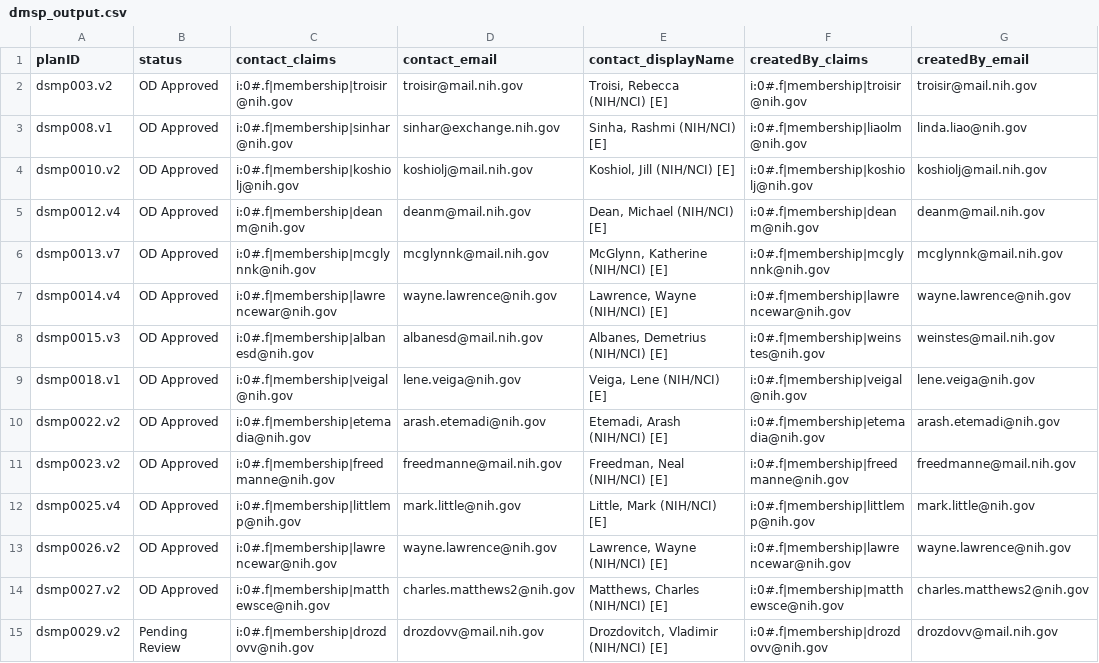
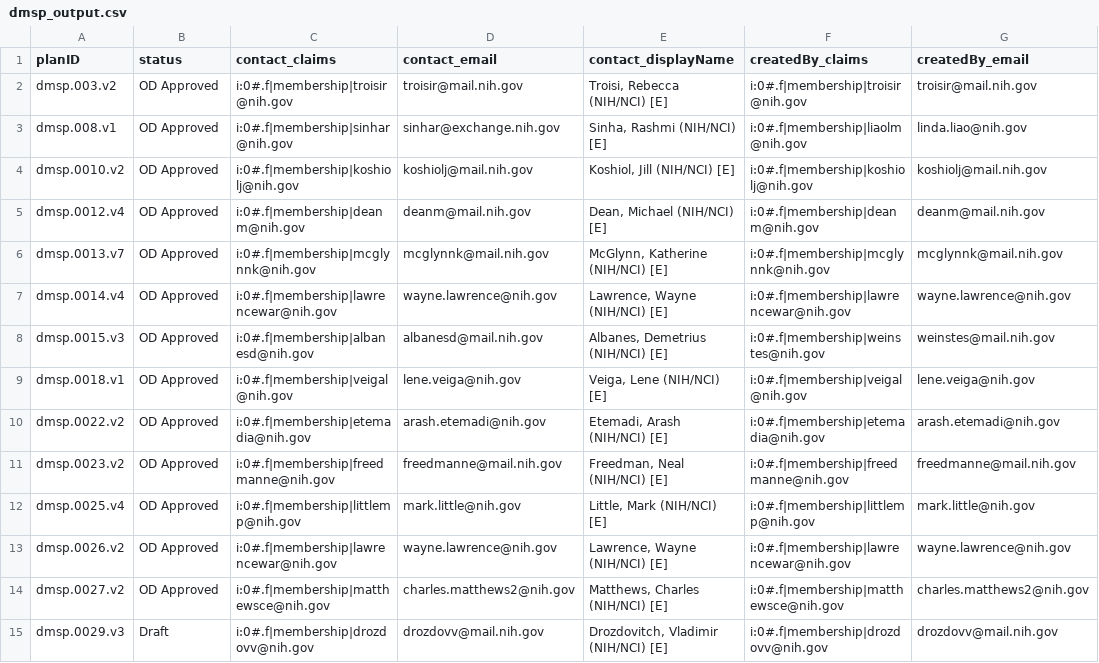
Before and after one commit to episphere/dataplatform, a CSV file: imports/dmsp_output.csv, drawn as a sheet; only a part is shown; the diff covers the shown part only; the diff names each change by its address in the sheet, - before the commit and + after, or states it on an @@ line.

Commit message:
Update dmsp_output.csv

```diff
--- a/imports/dmsp_output.csv
+++ b/imports/dmsp_output.csv
-A2 (planID): dsmp003.v2
+A2 (planID): dmsp.003.v2
-A3 (planID): dsmp008.v1
+A3 (planID): dmsp.008.v1
-A4 (planID): dsmp0010.v2
+A4 (planID): dmsp.0010.v2
-A5 (planID): dsmp0012.v4
+A5 (planID): dmsp.0012.v4
-A6 (planID): dsmp0013.v7
+A6 (planID): dmsp.0013.v7
-A7 (planID): dsmp0014.v4
+A7 (planID): dmsp.0014.v4
-A8 (planID): dsmp0015.v3
+A8 (planID): dmsp.0015.v3
-A9 (planID): dsmp0018.v1
+A9 (planID): dmsp.0018.v1
-A10 (planID): dsmp0022.v2
+A10 (planID): dmsp.0022.v2
-A11 (planID): dsmp0023.v2
+A11 (planID): dmsp.0023.v2
-A12 (planID): dsmp0025.v4
+A12 (planID): dmsp.0025.v4
-A13 (planID): dsmp0026.v2
+A13 (planID): dmsp.0026.v2
-A14 (planID): dsmp0027.v2
+A14 (planID): dmsp.0027.v2
-A15 (planID): dsmp0029.v2
+A15 (planID): dmsp.0029.v3
-B15 (status): Pending Review
+B15 (status): Draft
```
Also changed, not shown: 6 added rows, 1 removed row and 56 edited cells elsewhere in this file.
